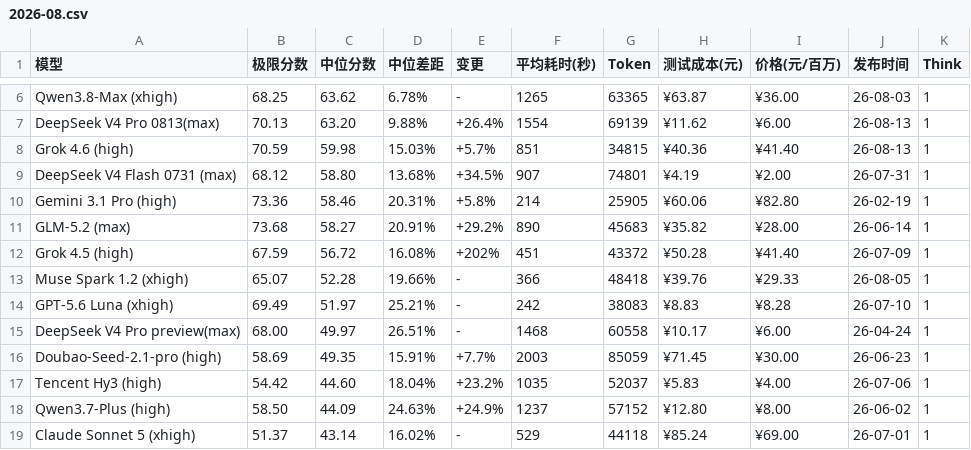
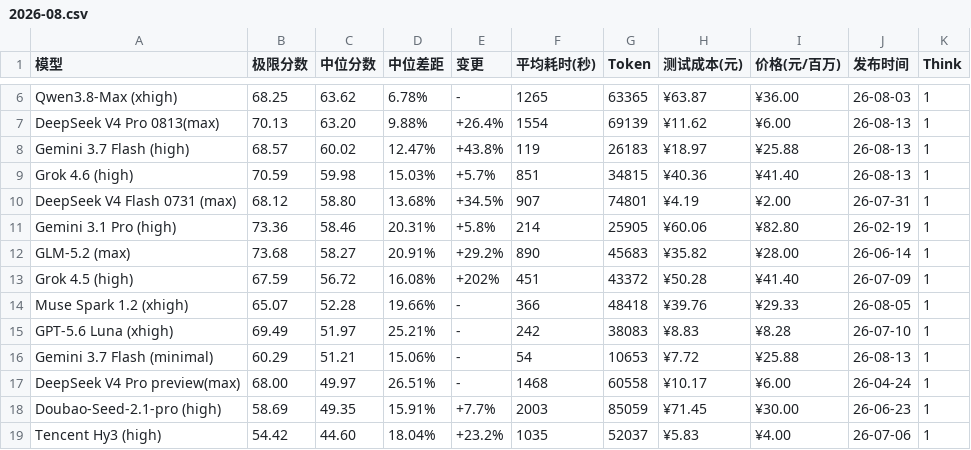
Before and after one commit to llm2014/llm_benchmark, a CSV file: docs/data/logic/2026-08.csv, drawn as a sheet; only a part is shown, gaps mark what is left out; the shorter side is filled out with more unchanged rows; the diff names each change by its address in the sheet, - before the commit and + after, or states it on an @@ line.

Commit message:
add gemini 3.7 flash

```diff
--- a/docs/data/logic/2026-08.csv
+++ b/docs/data/logic/2026-08.csv
+row 8: Gemini 3.7 Flash (high) | 68.57 | 60.02 | 12.47% | +43.8% | 119 | 26183 | ¥18.97 | ¥25.88 | 26-08-13 | 1
+row 16: Gemini 3.7 Flash (minimal) | 60.29 | 51.21 | 15.06% | - | 54 | 10653 | ¥7.72 | ¥25.88 | 26-08-13 | 1
```
